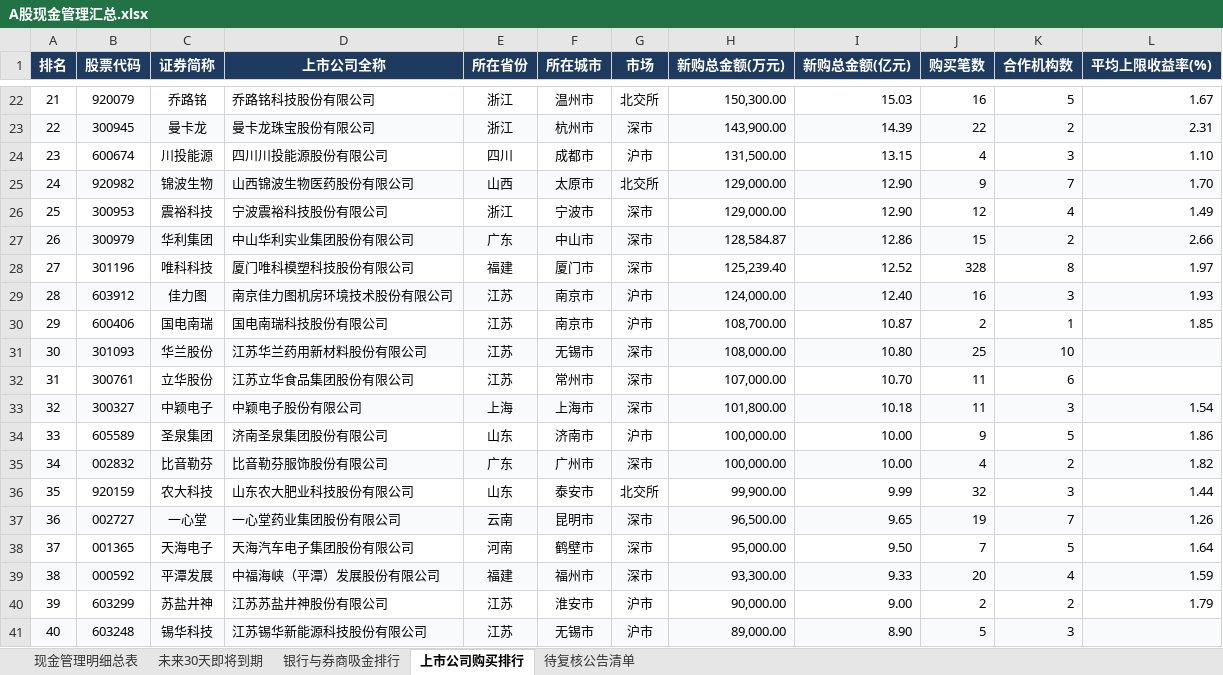
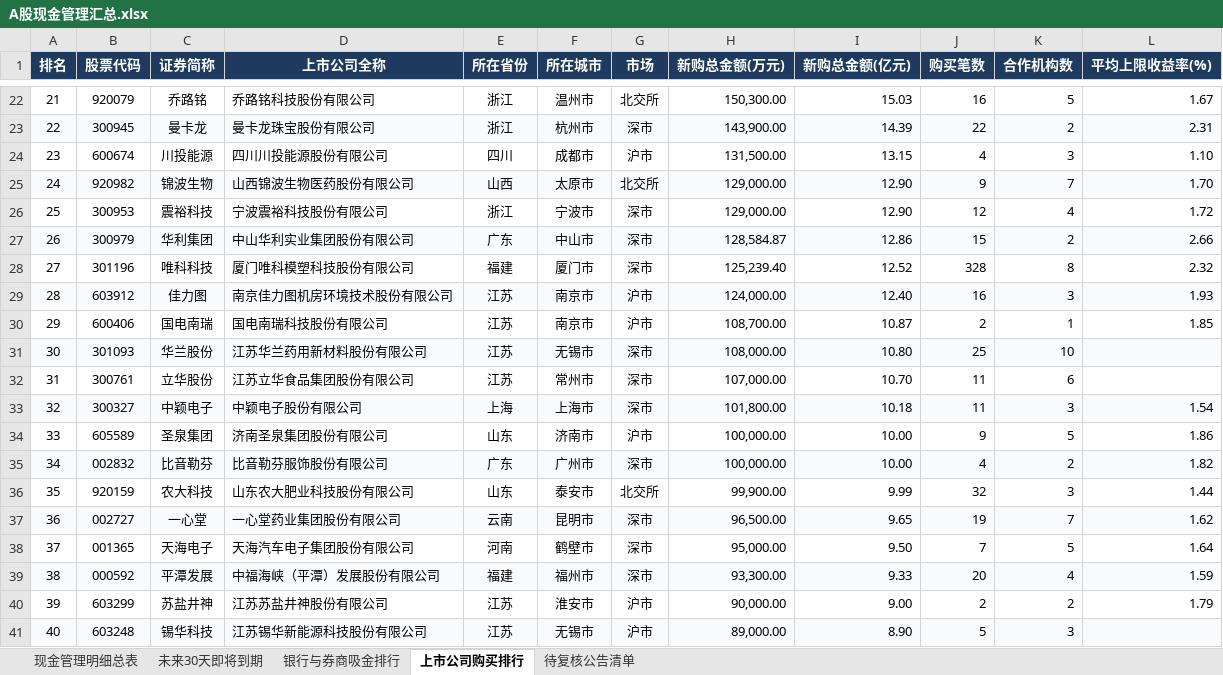
Before and after one commit to jorkerkoma/a-share-cash-mgmt, an Excel workbook: dist/data/A股现金管理汇总.xlsx, sheet 上市公司购买排行, drawn as a sheet; only a part is shown, gaps mark what is left out; values as stored, in another font and other column widths than the file's, no borders; the diff names each change by its address in the sheet, - before the commit and + after, or states it on an @@ line.

```diff
--- a/dist/data/A股现金管理汇总.xlsx (sheet 上市公司购买排行)
+++ b/dist/data/A股现金管理汇总.xlsx (sheet 上市公司购买排行)
-L26 (平均上限收益率(%)): 1.49
+L26 (平均上限收益率(%)): 1.72
-L28 (平均上限收益率(%)): 1.97
+L28 (平均上限收益率(%)): 2.32
-L37 (平均上限收益率(%)): 1.26
+L37 (平均上限收益率(%)): 1.62
```
Also changed, not shown: sheet 现金管理明细总表, sheet 银行与券商吸金排行, sheet 未来30天即将到期, dist/data/all.xlsx, 6 other files.
